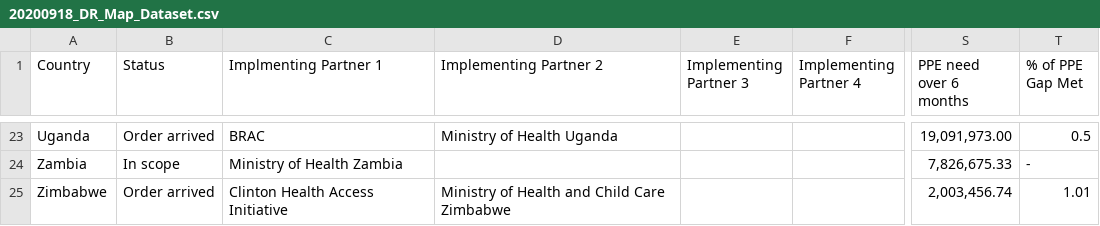
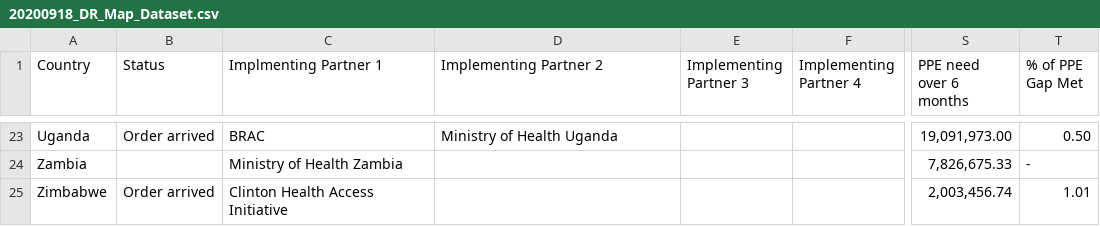
Before and after one commit to ash626/CAFAfricaMapDataset, a CSV file: 20200918_DR_Map_Dataset.csv, drawn as a sheet; only a part is shown, gaps mark what is left out; the diff covers the shown part only; the diff names each change by its address in the sheet, - before the commit and + after, or states it on an @@ line.

```diff
--- a/20200918_DR_Map_Dataset.csv
+++ b/20200918_DR_Map_Dataset.csv
-T23 (% of PPE Gap Met): 0.5
+T23 (% of PPE Gap Met): 0.50
-B24 (Status): In scope
+B24 (Status): (empty)
-D25 (Implementing Partner 2): Ministry of Health and Child Care Zimbabwe
+D25 (Implementing Partner 2): (empty)
```
Also changed, not shown: 39 edited cells elsewhere in this file, 1 other file.
